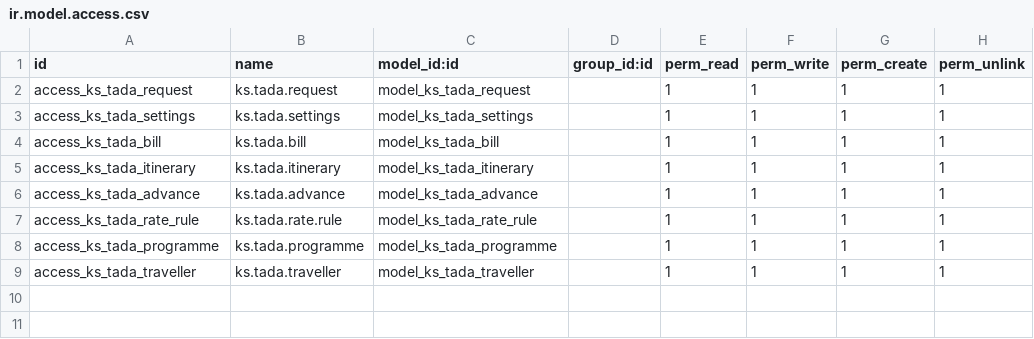
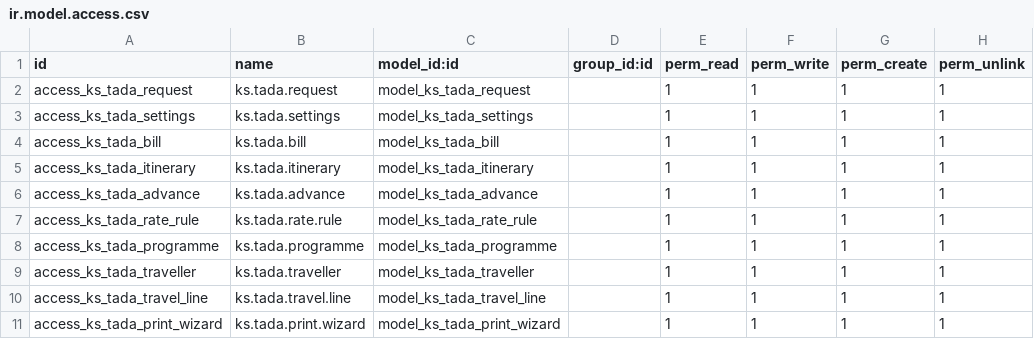
Before and after one commit to SudeepB/custom_addons, a CSV file: ks_tada_management/security/ir.model.access.csv, drawn as a sheet; the diff names each change by its address in the sheet, - before the commit and + after, or states it on an @@ line.

```diff
--- a/ks_tada_management/security/ir.model.access.csv
+++ b/ks_tada_management/security/ir.model.access.csv
+row 10: access_ks_tada_travel_line | ks.tada.travel.line | model_ks_tada_travel_line |  | 1 | 1 | 1 | 1
+row 11: access_ks_tada_print_wizard | ks.tada.print.wizard | model_ks_tada_print_wizard |  | 1 | 1 | 1 | 1
```
Also changed, not shown: 11 other files.
